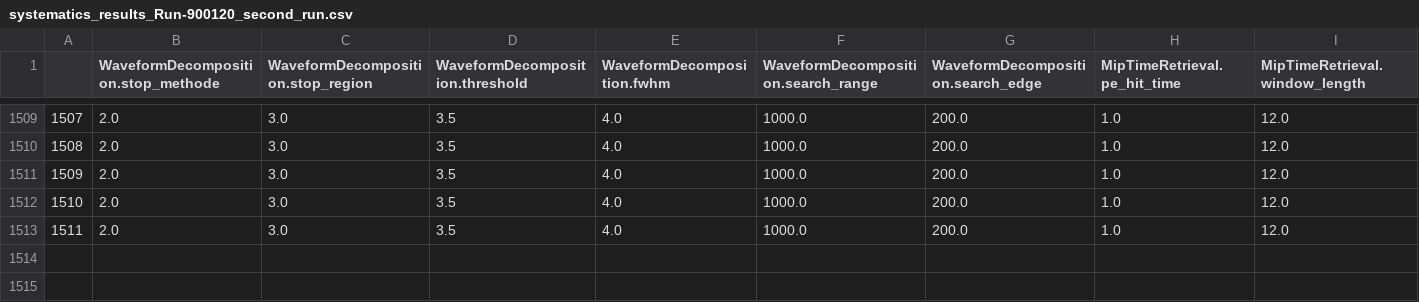
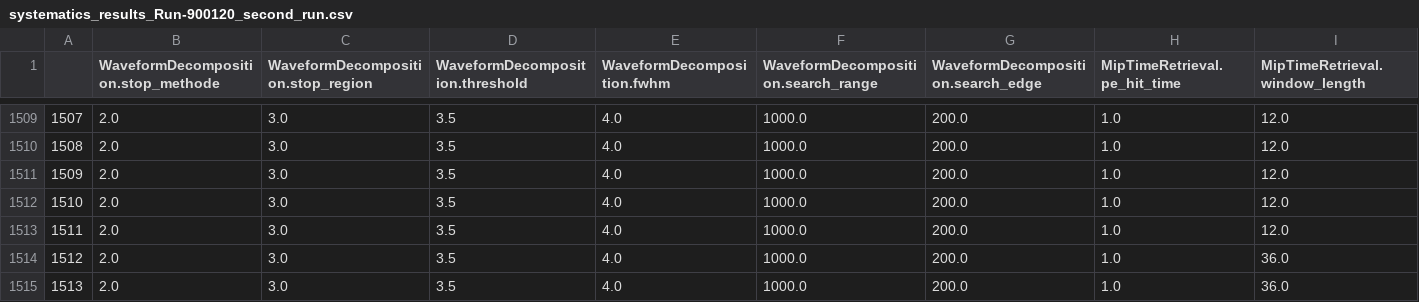
Before and after one commit to mppmu/claws-phase-1-analysis, a CSV file: SystematicsStudy/systematics_results_Run-900120_second_run.csv, drawn as a sheet; only a part is shown, gaps mark what is left out; rows hold the shown columns only; the diff names each change by its address in the sheet, - before the commit and + after, or states it on an @@ line.

```diff
--- a/SystematicsStudy/systematics_results_Run-900120_second_run.csv
+++ b/SystematicsStudy/systematics_results_Run-900120_second_run.csv
+row 1514: 1512 | 2.0 | 3.0 | 3.5 | 4.0 | 1000.0 | 200.0 | 1.0 | 36.0
+row 1515: 1513 | 2.0 | 3.0 | 3.5 | 4.0 | 1000.0 | 200.0 | 1.0 | 36.0
```
Also changed, not shown: SystematicsStudy/systematics_results_Run-900122_second_run.csv, 3 other files.
